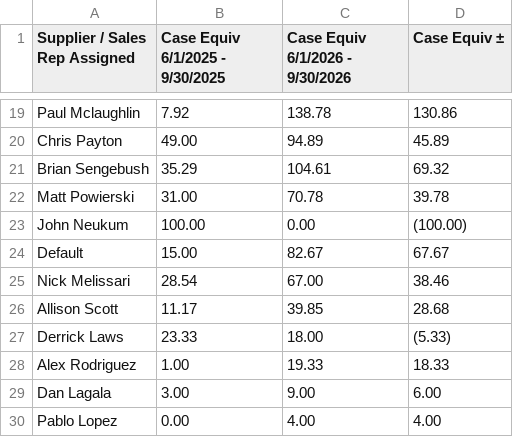
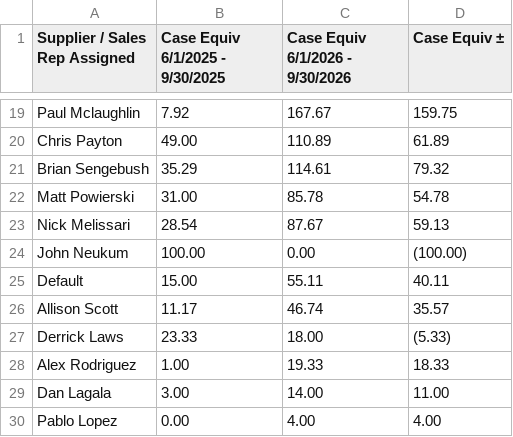
Before and after one commit to gavinsharkey5/Kohler-Dist-Master-Dashboard, a CSV file: incentive-tracking/data/garage_beer_president_comparison.csv, drawn as a sheet; only a part is shown, gaps mark what is left out; removed rows and columns are numbered as before the commit, all else as after; the diff covers the shown part only; the diff names each change by its address in the sheet, - before the commit and + after, or states it on an @@ line.

```diff
--- a/incentive-tracking/data/garage_beer_president_comparison.csv
+++ b/incentive-tracking/data/garage_beer_president_comparison.csv
-C19 (Case Equiv 6/1/2026 - 9/30/2026): 138.78
+C19 (Case Equiv 6/1/2026 - 9/30/2026): 167.67
-D19 (Case Equiv ±): 130.86
+D19 (Case Equiv ±): 159.75
-C20 (Case Equiv 6/1/2026 - 9/30/2026): 94.89
+C20 (Case Equiv 6/1/2026 - 9/30/2026): 110.89
-D20 (Case Equiv ±): 45.89
+D20 (Case Equiv ±): 61.89
-C21 (Case Equiv 6/1/2026 - 9/30/2026): 104.61
+C21 (Case Equiv 6/1/2026 - 9/30/2026): 114.61
-D21 (Case Equiv ±): 69.32
+D21 (Case Equiv ±): 79.32
-C22 (Case Equiv 6/1/2026 - 9/30/2026): 70.78
+C22 (Case Equiv 6/1/2026 - 9/30/2026): 85.78
-D22 (Case Equiv ±): 39.78
+D22 (Case Equiv ±): 54.78
+row 23: Nick Melissari | 28.54 | 87.67 | 59.13
-C25 (Case Equiv 6/1/2026 - 9/30/2026): 82.67
+C25 (Case Equiv 6/1/2026 - 9/30/2026): 55.11
-D25 (Case Equiv ±): 67.67
+D25 (Case Equiv ±): 40.11
-row 25: Nick Melissari | 28.54 | 67.00 | 38.46
-C26 (Case Equiv 6/1/2026 - 9/30/2026): 39.85
+C26 (Case Equiv 6/1/2026 - 9/30/2026): 46.74
-D26 (Case Equiv ±): 28.68
+D26 (Case Equiv ±): 35.57
-C29 (Case Equiv 6/1/2026 - 9/30/2026): 9.00
+C29 (Case Equiv 6/1/2026 - 9/30/2026): 14.00
-D29 (Case Equiv ±): 6.00
+D29 (Case Equiv ±): 11.00
```
Also changed, not shown: 1 added row, 1 removed row and 32 edited cells elsewhere in this file, incentive-tracking/data/garage_beer_summer_sequel.csv, 1 other file.
